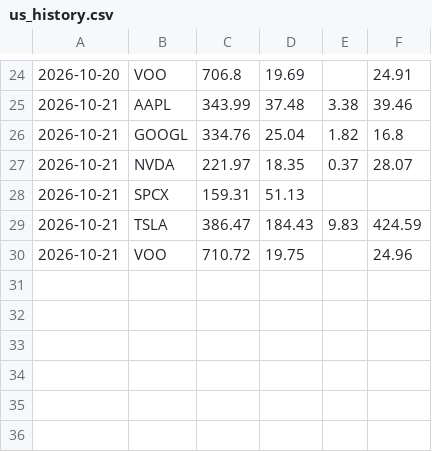
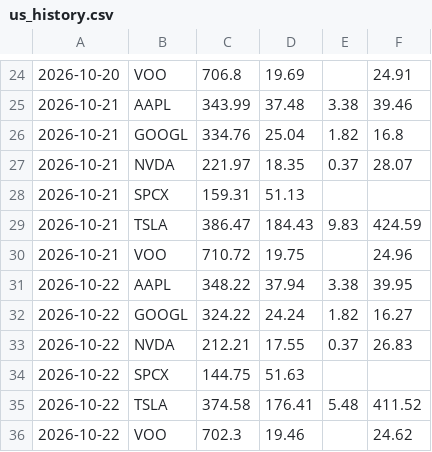
Before and after one commit to chaper123/market-data, a CSV file: data/valuation/us_history.csv, drawn as a sheet; only a part is shown, gaps mark what is left out; the diff names each change by its address in the sheet, - before the commit and + after, or states it on an @@ line.

```diff
--- a/data/valuation/us_history.csv
+++ b/data/valuation/us_history.csv
+row 31: 2026-10-22 | AAPL | 348.22 | 37.94 | 3.38 | 39.95
+row 32: 2026-10-22 | GOOGL | 324.22 | 24.24 | 1.82 | 16.27
+row 33: 2026-10-22 | NVDA | 212.21 | 17.55 | 0.37 | 26.83
+row 34: 2026-10-22 | SPCX | 144.75 | 51.63
+row 35: 2026-10-22 | TSLA | 374.58 | 176.41 | 5.48 | 411.52
+row 36: 2026-10-22 | VOO | 702.3 | 19.46 |  | 24.62
```
Also changed, not shown: data/chips/tw_insti.csv, data/macro/DXY.csv, 34 other files.
